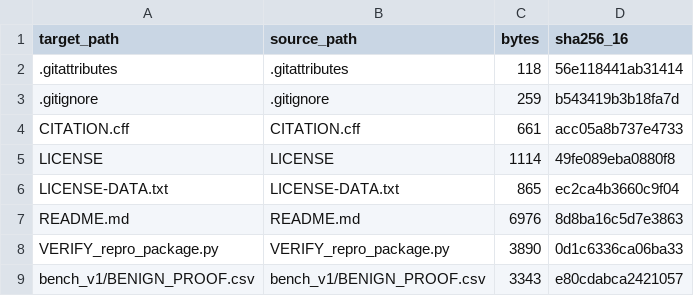
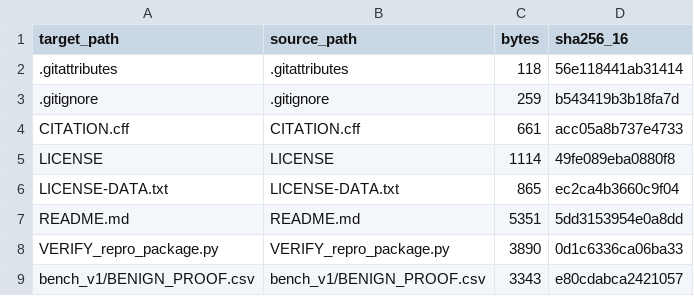
Before and after one commit to Burning-vow/cellwise-audit, a CSV file: MANIFEST.csv, drawn as a sheet; only a part is shown.

```diff
--- a/MANIFEST.csv
+++ b/MANIFEST.csv
@@ -6,3 +6,3 @@ LICENSE,LICENSE,1114,49fe089eba0880f8
 LICENSE-DATA.txt,LICENSE-DATA.txt,865,ec2ca4b3660c9f04
-README.md,README.md,6976,8d8ba16c5d7e3863
+README.md,README.md,5351,5dd3153954e0a8dd
 VERIFY_repro_package.py,VERIFY_repro_package.py,3890,0d1c6336ca06ba33
```
Also changed, not shown: 1 other file.
